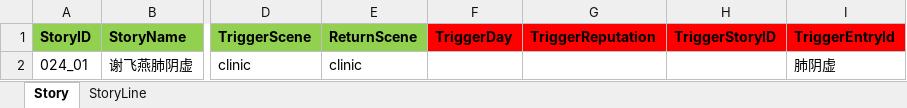
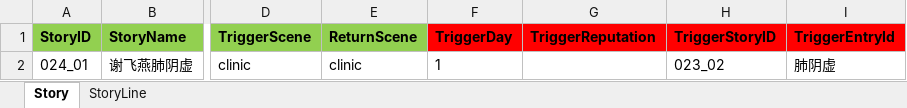
Before and after one commit to lqc19891229/Doctor, an Excel workbook: DataTables/DetailText/剧情/024_01谢飞燕肺阴虚.xlsx, sheet Story, drawn as a sheet; only a part is shown, gaps mark what is left out; values as stored, in another font and other column widths than the file's, no borders; the diff names each change by its address in the sheet, - before the commit and + after, or states it on an @@ line.

```diff
--- a/DataTables/DetailText/剧情/024_01谢飞燕肺阴虚.xlsx (sheet Story)
+++ b/DataTables/DetailText/剧情/024_01谢飞燕肺阴虚.xlsx (sheet Story)
-F2 (TriggerDay): (empty)
+F2 (TriggerDay): 1
-H2 (TriggerStoryID): (empty)
+H2 (TriggerStoryID): 023_02
```
Also changed, not shown: sheet StoryLine, DataTables/DetailText/剧情/006药商来访.xlsx, DataTables/DetailText/剧情/007_02治疗成功.xlsx, 7 other files.
